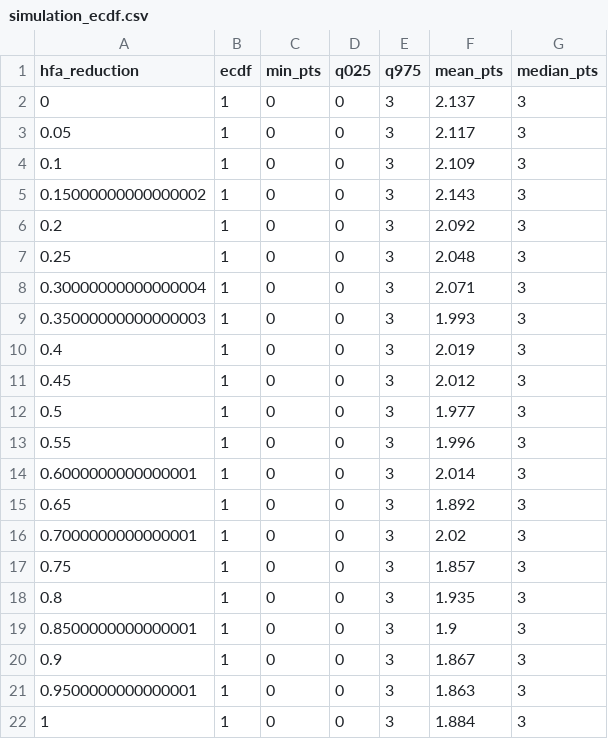
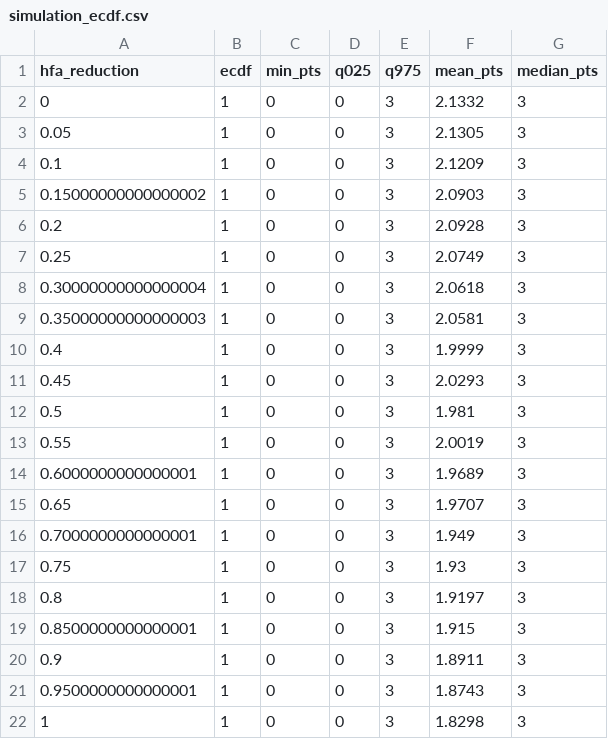
Before and after one commit to lbenz730/soccer_hfa, a CSV file: spanish_la_liga_2/sims/simulation_ecdf.csv, drawn as a sheet.

```diff
--- a/spanish_la_liga_2/sims/simulation_ecdf.csv
+++ b/spanish_la_liga_2/sims/simulation_ecdf.csv
@@ -1,22 +1,22 @@
 hfa_reduction,ecdf,min_pts,q025,q975,mean_pts,median_pts
-0,1,0,0,3,2.137,3
-0.05,1,0,0,3,2.117,3
-0.1,1,0,0,3,2.109,3
-0.15000000000000002,1,0,0,3,2.143,3
-0.2,1,0,0,3,2.092,3
-0.25,1,0,0,3,2.048,3
-0.30000000000000004,1,0,0,3,2.071,3
-0.35000000000000003,1,0,0,3,1.993,3
-0.4,1,0,0,3,2.019,3
-0.45,1,0,0,3,2.012,3
-0.5,1,0,0,3,1.977,3
-0.55,1,0,0,3,1.996,3
-0.6000000000000001,1,0,0,3,2.014,3
-0.65,1,0,0,3,1.892,3
-0.7000000000000001,1,0,0,3,2.02,3
-0.75,1,0,0,3,1.857,3
-0.8,1,0,0,3,1.935,3
-0.8500000000000001,1,0,0,3,1.9,3
-0.9,1,0,0,3,1.867,3
-0.9500000000000001,1,0,0,3,1.863,3
-1,1,0,0,3,1.884,3
+0,1,0,0,3,2.1332,3
+0.05,1,0,0,3,2.1305,3
+0.1,1,0,0,3,2.1209,3
+0.15000000000000002,1,0,0,3,2.0903,3
+0.2,1,0,0,3,2.0928,3
+0.25,1,0,0,3,2.0749,3
+0.30000000000000004,1,0,0,3,2.0618,3
+0.35000000000000003,1,0,0,3,2.0581,3
+0.4,1,0,0,3,1.9999,3
+0.45,1,0,0,3,2.0293,3
+0.5,1,0,0,3,1.981,3
+0.55,1,0,0,3,2.0019,3
+0.6000000000000001,1,0,0,3,1.9689,3
+0.65,1,0,0,3,1.9707,3
+0.7000000000000001,1,0,0,3,1.949,3
+0.75,1,0,0,3,1.93,3
+0.8,1,0,0,3,1.9197,3
+0.8500000000000001,1,0,0,3,1.915,3
+0.9,1,0,0,3,1.8911,3
+0.9500000000000001,1,0,0,3,1.8743,3
+1,1,0,0,3,1.8298,3
```
Also changed, not shown: austrian_bundesliga/sims/simulation_ecdf.csv, german_2._bundesliga/sims/simulation_ecdf.csv, 24 other files.
